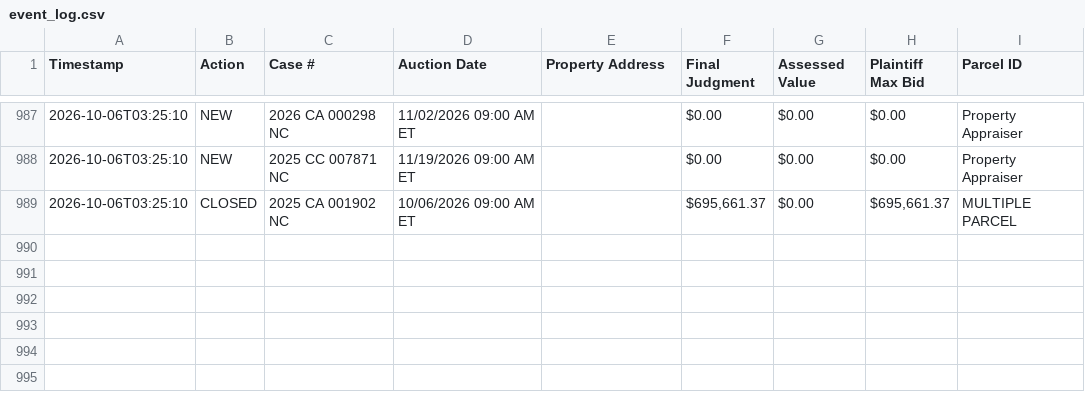
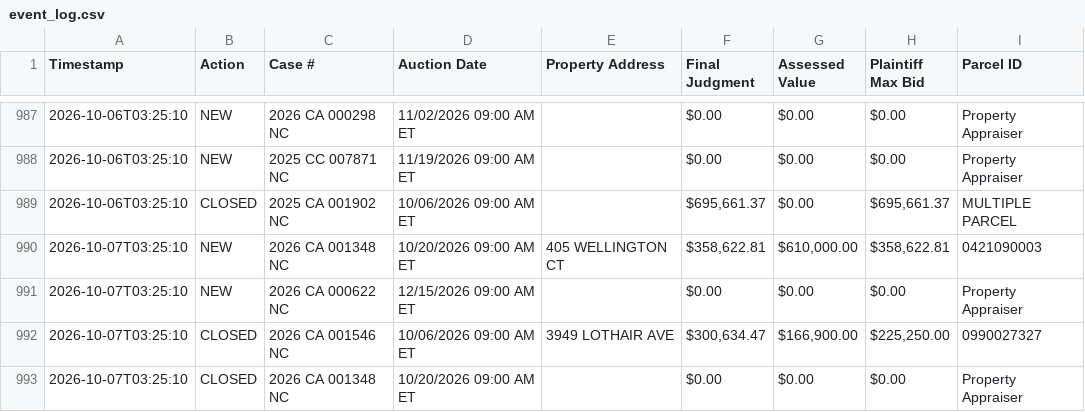
Before and after one commit to figlesias7/realforeclose-sarasota, a CSV file: data/event_log.csv, drawn as a sheet; only a part is shown, gaps mark what is left out; the diff names each change by its address in the sheet, - before the commit and + after, or states it on an @@ line.

```diff
--- a/data/event_log.csv
+++ b/data/event_log.csv
+row 990: 2026-10-07T03:25:10 | NEW | 2026 CA 001348 NC | 10/20/2026 09:00 AM ET | 405 WELLINGTON CT | $358,622.81 | $610,000.00 | $358,622.81 | 0421090003
+row 991: 2026-10-07T03:25:10 | NEW | 2026 CA 000622 NC | 12/15/2026 09:00 AM ET |  | $0.00 | $0.00 | $0.00 | Property Appraiser
+row 992: 2026-10-07T03:25:10 | CLOSED | 2026 CA 001546 NC | 10/06/2026 09:00 AM ET | 3949 LOTHAIR AVE | $300,634.47 | $166,900.00 | $225,250.00 | 0990027327
+row 993: 2026-10-07T03:25:10 | CLOSED | 2026 CA 001348 NC | 10/20/2026 09:00 AM ET |  | $0.00 | $0.00 | $0.00 | Property Appraiser
```
Also changed, not shown: data/all_seen.csv, 3 other files.
